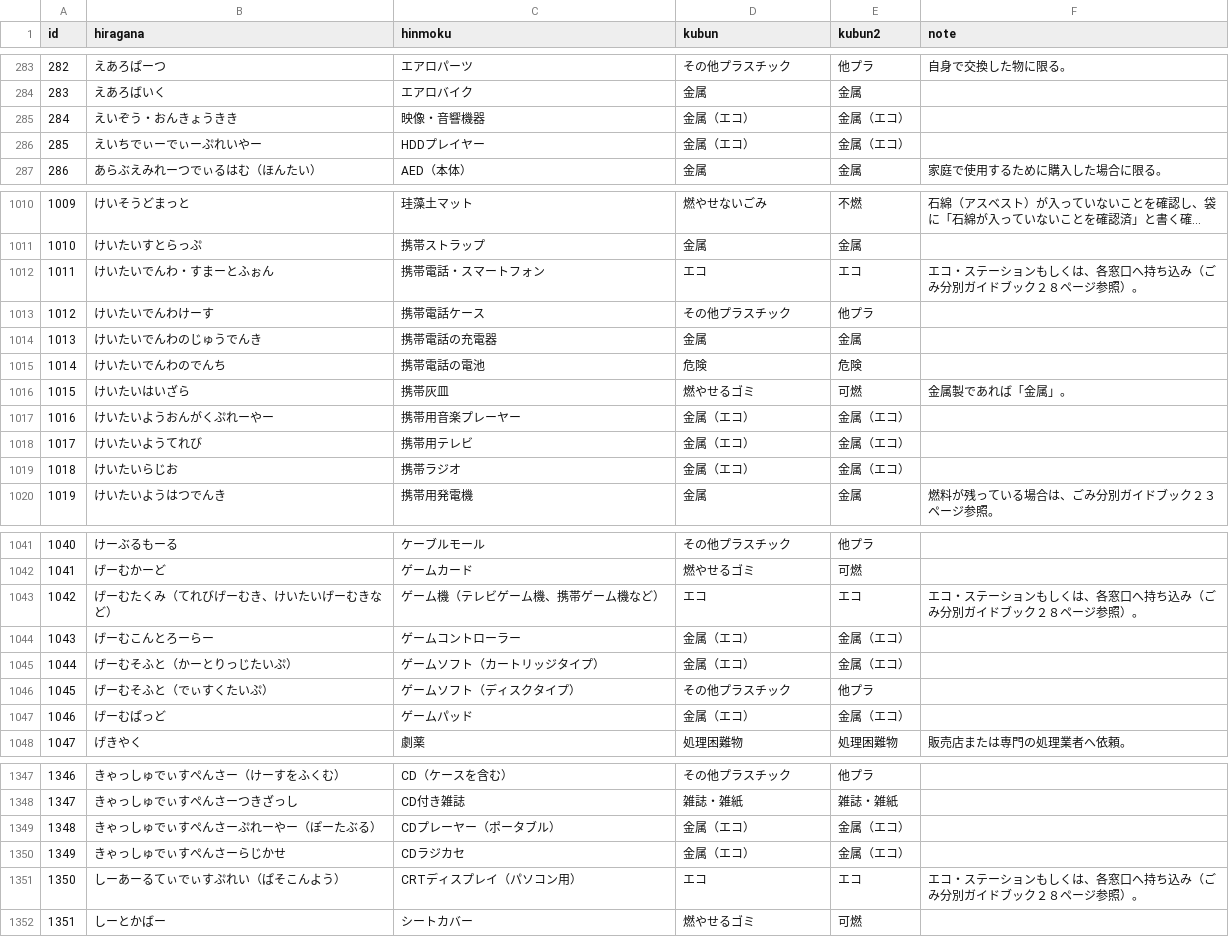
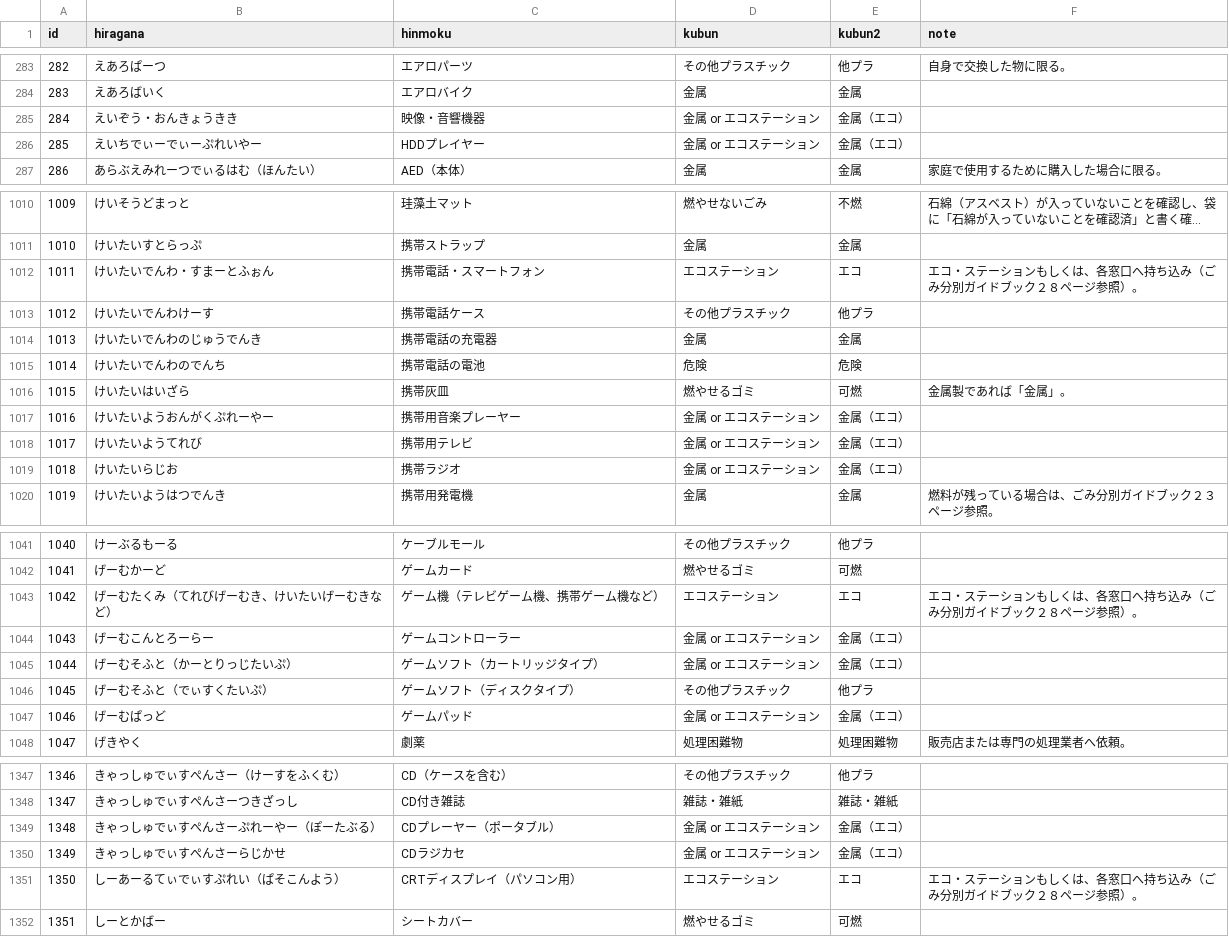
Before and after one commit to koike-moyashi/gomi_tsu_web, a CSV file: csv/tsu_gomi.ja.utf8.csv, drawn as a sheet; only a part is shown, gaps mark what is left out; long unchanged cells end in …; the diff covers the shown part only.

Commit message:
[change] エコ→エコステーション 表記変更

```diff
--- a/csv/tsu_gomi.ja.utf8.csv
+++ b/csv/tsu_gomi.ja.utf8.csv
@@ -284,4 +284,4 @@
 283,えあろばいく,エアロバイク,金属,金属,
-284,えいぞう・おんきょうきき,映像・音響機器,金属（エコ）,金属（エコ）,
-285,えいちでぃーでぃーぷれいやー,HDDプレイヤー,金属（エコ）,金属（エコ）,
+284,えいぞう・おんきょうきき,映像・音響機器,金属 or エコステーション,金属（エコ）,
+285,えいちでぃーでぃーぷれいやー,HDDプレイヤー,金属 or エコステーション,金属（エコ）,
 286,あらぶえみれーつでぃるはむ（ほんたい）,AED（本体）,金属,金属,家庭で使用するために購入した場合に限る。
@@ -1011,3 +1011,3 @@
 1010,けいたいすとらっぷ,携帯ストラップ,金属,金属,
-1011,けいたいでんわ・すまーとふぉん,携帯電話・スマートフォン,エコ,エコ,エコ・ステーションもしくは、各窓口へ持ち込み（ごみ分別ガイドブック２８ページ参照）。
+1011,けいたいでんわ・すまーとふぉん,携帯電話・スマートフォン,エコステーション,エコ,エコ・ステーションもしくは、各窓口へ持ち込み（ごみ分別ガイドブック２８ページ参照）。
 1012,けいたいでんわけーす,携帯電話ケース,その他プラスチック,他プラ,
@@ -1016,5 +1016,5 @@
 1015,けいたいはいざら,携帯灰皿,燃やせるゴミ,可燃,金属製であれば「金属」。
-1016,けいたいようおんがくぷれーやー,携帯用音楽プレーヤー,金属（エコ）,金属（エコ）,
-1017,けいたいようてれび,携帯用テレビ,金属（エコ）,金属（エコ）,
-1018,けいたいらじお,携帯ラジオ,金属（エコ）,金属（エコ）,
+1016,けいたいようおんがくぷれーやー,携帯用音楽プレーヤー,金属 or エコステーション,金属（エコ）,
+1017,けいたいようてれび,携帯用テレビ,金属 or エコステーション,金属（エコ）,
+1018,けいたいらじお,携帯ラジオ,金属 or エコステーション,金属（エコ）,
 1019,けいたいようはつでんき,携帯用発電機,金属,金属,燃料が残っている場合は、ごみ分別ガイドブック２３ページ参照。
@@ -1042,7 +1042,7 @@
 1041,げーむかーど,ゲームカード,燃やせるゴミ,可燃,
-1042,げーむたくみ（てれびげーむき、けいたいげーむきなど）,ゲーム機（テレビゲーム機、携帯ゲーム機など）,エコ,エコ,エコ・ステーションもしくは、各窓口へ持ち込み（ごみ分別ガイドブック２８ページ参照）。
-1043,げーむこんとろーらー,ゲームコントローラー,金属（エコ）,金属（エコ）,
-1044,げーむそふと（かーとりっじたいぷ）,ゲームソフト（カートリッジタイプ）,金属（エコ）,金属（エコ）,
+1042,げーむたくみ（てれびげーむき、けいたいげーむきなど）,ゲーム機（テレビゲーム機、携帯ゲーム機など）,エコステーション,エコ,エコ・ステーションもしくは、各窓口へ持ち込み（ごみ分別ガイドブック２８ページ参照）。
+1043,げーむこんとろーらー,ゲームコントローラー,金属 or エコステーション,金属（エコ）,
+1044,げーむそふと（かーとりっじたいぷ）,ゲームソフト（カートリッジタイプ）,金属 or エコステーション,金属（エコ）,
 1045,げーむそふと（でぃすくたいぷ）,ゲームソフト（ディスクタイプ）,その他プラスチック,他プラ,
-1046,げーむぱっど,ゲームパッド,金属（エコ）,金属（エコ）,
+1046,げーむぱっど,ゲームパッド,金属 or エコステーション,金属（エコ）,
 1047,げきやく,劇薬,処理困難物,処理困難物,販売店または専門の処理業者へ依頼。
@@ -1348,5 +1348,5 @@
 1347,きゃっしゅでぃすぺんさーつきざっし,CD付き雑誌,雑誌・雑紙,雑誌・雑紙,
-1348,きゃっしゅでぃすぺんさーぷれーやー（ぽーたぶる）,CDプレーヤー（ポータブル）,金属（エコ）,金属（エコ）,
-1349,きゃっしゅでぃすぺんさーらじかせ,CDラジカセ,金属（エコ）,金属（エコ）,
-1350,しーあーるてぃでぃすぷれい（ぱそこんよう）,CRTディスプレイ（パソコン用）,エコ,エコ,エコ・ステーションもしくは、各窓口へ持ち込み（ごみ分別ガイドブック２８ページ参照）。
+1348,きゃっしゅでぃすぺんさーぷれーやー（ぽーたぶる）,CDプレーヤー（ポータブル）,金属 or エコステーション,金属（エコ）,
+1349,きゃっしゅでぃすぺんさーらじかせ,CDラジカセ,金属 or エコステーション,金属（エコ）,
+1350,しーあーるてぃでぃすぷれい（ぱそこんよう）,CRTディスプレイ（パソコン用）,エコステーション,エコ,エコ・ステーションもしくは、各窓口へ持ち込み（ごみ分別ガイドブック２８ページ参照）。
 1351,しーとかばー,シートカバー,燃やせるゴミ,可燃,
```
Also changed, not shown: 84 edited cells elsewhere in this file.
